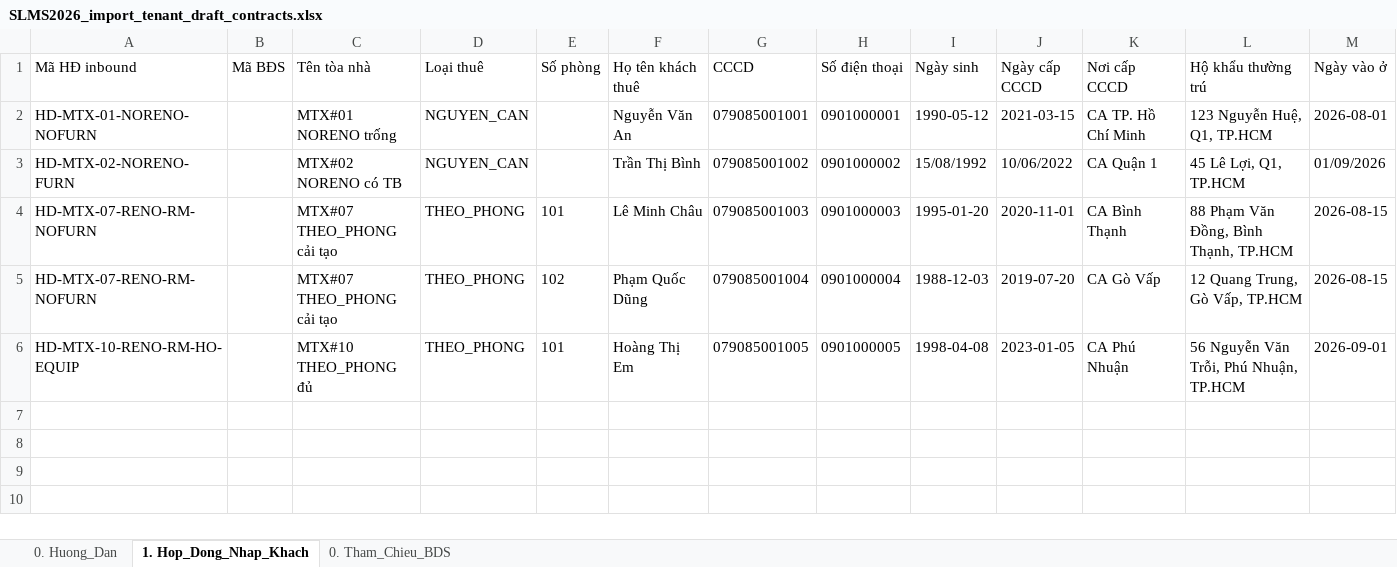
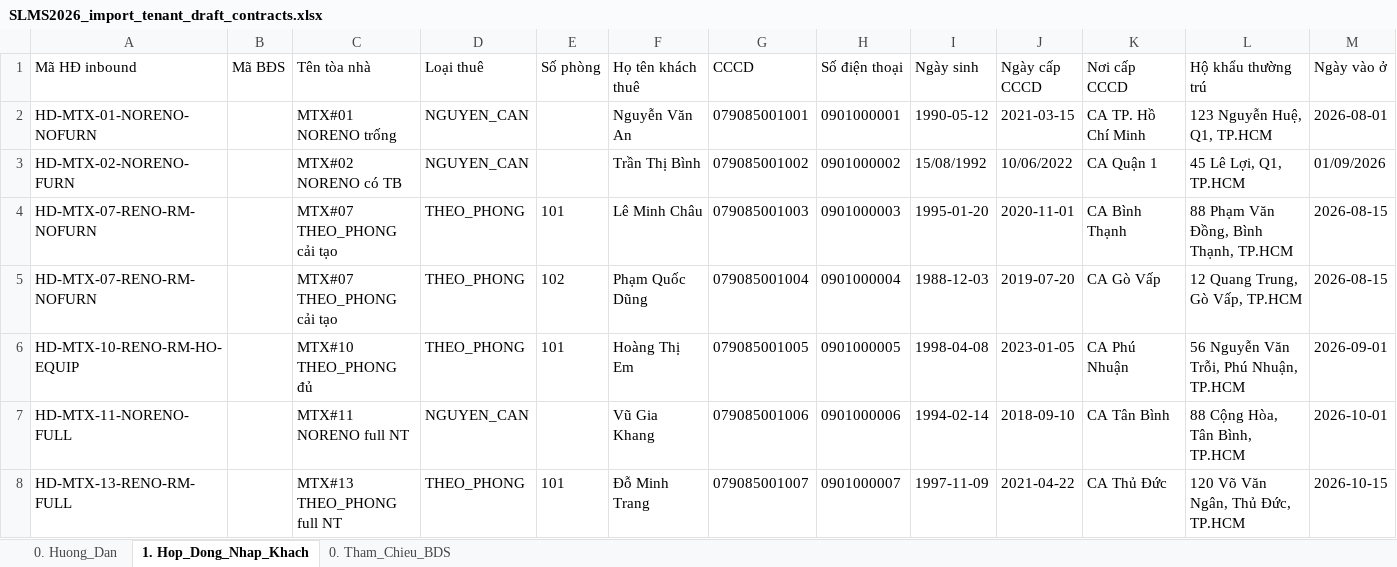
Before and after one commit to gowahskoja113/Sub-leasing-managemant-system, an Excel workbook: docs/SLMS2026_import_tenant_draft_contracts.xlsx, sheet 1. Hop_Dong_Nhap_Khach, drawn as a sheet; only a part is shown; values as stored, in another font and other column widths than the file's, no borders; rows hold the shown columns only; the diff names each change by its address in the sheet, - before the commit and + after, or states it on an @@ line.

Commit message:
new excel file for import

```diff
--- a/docs/SLMS2026_import_tenant_draft_contracts.xlsx (sheet 1. Hop_Dong_Nhap_Khach)
+++ b/docs/SLMS2026_import_tenant_draft_contracts.xlsx (sheet 1. Hop_Dong_Nhap_Khach)
+row 7: HD-MTX-11-NORENO-FULL |  | MTX#11 NORENO full NT | NGUYEN_CAN |  | Vũ Gia Khang | 079085001006 | 0901000006 | 1994-02-14 | 2018-09-10 | CA Tân Bình | 88 Cộng Hòa, Tân Bình, TP.HCM | 2026-10-01
+row 8: HD-MTX-13-RENO-RM-FULL |  | MTX#13 THEO_PHONG full NT | THEO_PHONG | 101 | Đỗ Minh Trang | 079085001007 | 0901000007 | 1997-11-09 | 2021-04-22 | CA Thủ Đức | 120 Võ Văn Ngân, Thủ Đức, TP.HCM | 2026-10-15
```
Also changed, not shown: sheet 0. Tham_Chieu_BDS, sheet 0. Huong_Dan, 2 other files.
